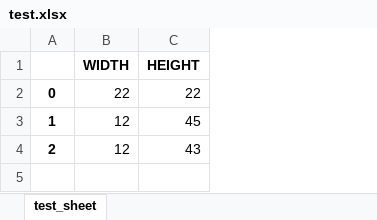
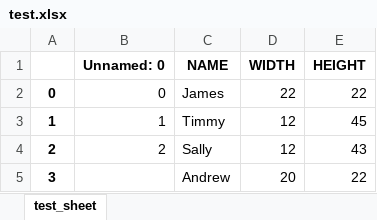
Before and after one commit to AndrewLockVI/Python-Scripts, an Excel workbook: Python-Linux/Testing/test.xlsx, sheet test_sheet, drawn as a sheet; values as stored, in another font and other column widths than the file's, no borders; the diff names each change by its address in the sheet, - before the commit and + after, or states it on an @@ line.

Commit message:
Used matplotlib to graph simple excel file created from dummy data.

```diff
--- a/Python-Linux/Testing/test.xlsx (sheet test_sheet)
+++ b/Python-Linux/Testing/test.xlsx (sheet test_sheet)
+column B (Unnamed: 0), rows 2-4: 0 | 1 | 2
+column C (NAME), rows 2-4: James | Timmy | Sally
+row 5: 3 |  | Andrew | 20 | 22
```
Also changed, not shown: 1 other file.
